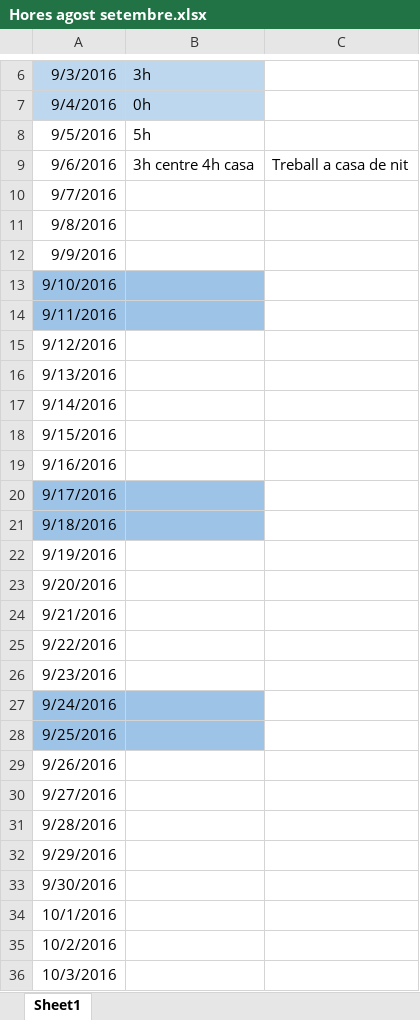
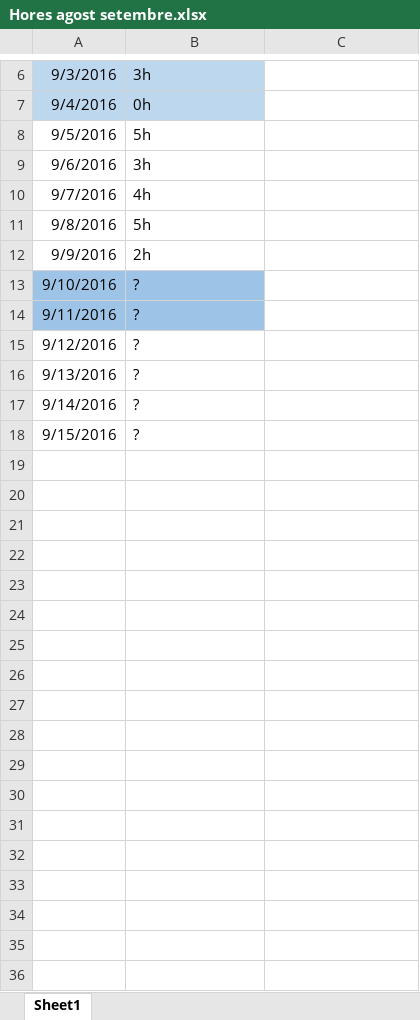
Before and after one commit to BlenderCN-Org/AcquisitionPlatform, an Excel workbook: GUI/Hores agost setembre.xlsx, sheet Sheet1, drawn as a sheet; only a part is shown, gaps mark what is left out; values as stored, in another font and other column widths than the file's, no borders; the diff names each change by its address in the sheet, - before the commit and + after, or states it on an @@ line.

```diff
--- a/GUI/Hores agost setembre.xlsx (sheet Sheet1)
+++ b/GUI/Hores agost setembre.xlsx (sheet Sheet1)
-B9: 3h centre 4h casa
+B9: 3h
-C9: Treball a casa de nit
+C9: (empty)
-B10: (empty)
+B10: 4h
-B11: (empty)
+B11: 5h
-B12: (empty)
+B12: 2h
-B13:B18: (empty)
+B13:B18: ?
-row 19: 9/16/2016
-row 20: 9/17/2016
-row 21: 9/18/2016
-row 22: 9/19/2016
-row 23: 9/20/2016
-row 24: 9/21/2016
-row 25: 9/22/2016
-row 26: 9/23/2016
-row 27: 9/24/2016
-row 28: 9/25/2016
-row 29: 9/26/2016
-row 30: 9/27/2016
-row 31: 9/28/2016
-row 32: 9/29/2016
-row 33: 9/30/2016
-row 34: 10/1/2016
-row 35: 10/2/2016
-row 36: 10/3/2016
```
Also changed, not shown: 19 other files.
